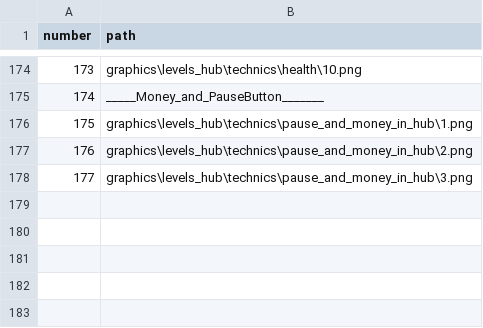
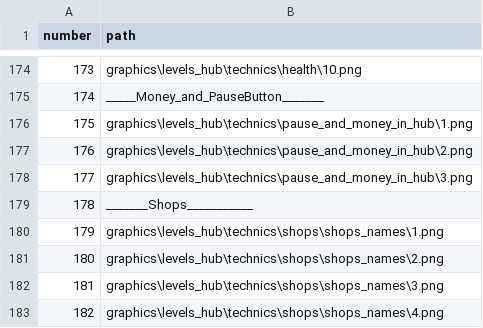
Before and after one commit to vitalybash/Overslept, a CSV file: graphics_paths.csv, drawn as a sheet; only a part is shown, gaps mark what is left out.

Commit message:
add shops display to level_hub.py

```diff
--- a/graphics_paths.csv
+++ b/graphics_paths.csv
@@ -178 +178,6 @@ number;path
 177;graphics\levels_hub\technics\pause_and_money_in_hub\3.png
+178;_______Shops___________
+179;graphics\levels_hub\technics\shops\shops_names\1.png
+180;graphics\levels_hub\technics\shops\shops_names\2.png
+181;graphics\levels_hub\technics\shops\shops_names\3.png
+182;graphics\levels_hub\technics\shops\shops_names\4.png
```
Also changed, not shown: 3 other files.
